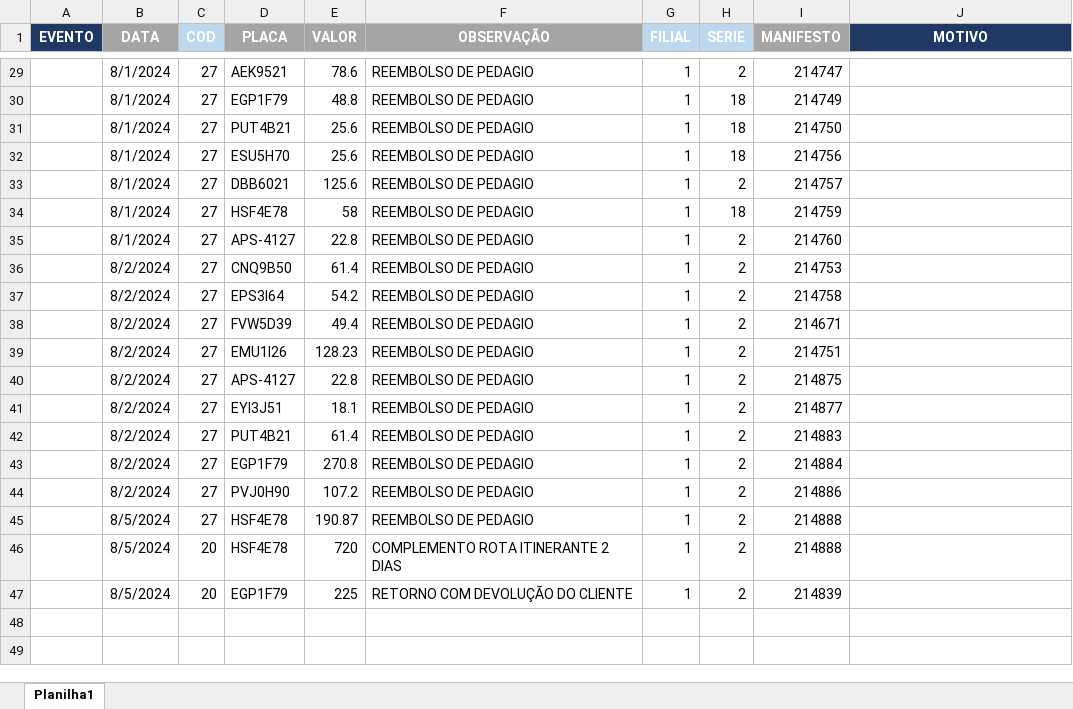
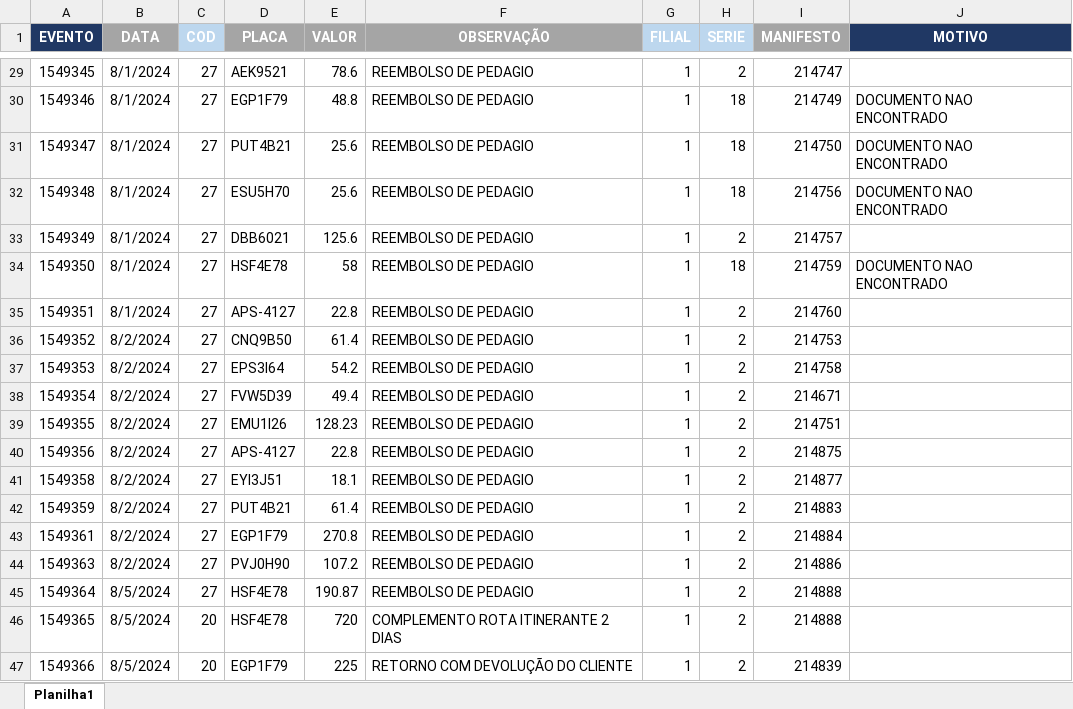
Before and after one commit to Monsterned/Efetuar_Evento, an Excel workbook: EVENTO.xlsx, sheet Planilha1, drawn as a sheet; only a part is shown, gaps mark what is left out; values as stored, in another font and other column widths than the file's, no borders; the diff covers the shown part only; the diff names each change by its address in the sheet, - before the commit and + after, or states it on an @@ line.

```diff
--- a/EVENTO.xlsx (sheet Planilha1)
+++ b/EVENTO.xlsx (sheet Planilha1)
-A29 (EVENTO): (empty)
+A29 (EVENTO): 1549345
-A30 (EVENTO): (empty)
+A30 (EVENTO): 1549346
-J30:J32 (MOTIVO): (empty)
+J30:J32 (MOTIVO): DOCUMENTO NAO ENCONTRADO
-A31 (EVENTO): (empty)
+A31 (EVENTO): 1549347
-A32 (EVENTO): (empty)
+A32 (EVENTO): 1549348
-A33 (EVENTO): (empty)
+A33 (EVENTO): 1549349
-A34 (EVENTO): (empty)
+A34 (EVENTO): 1549350
-J34 (MOTIVO): (empty)
+J34 (MOTIVO): DOCUMENTO NAO ENCONTRADO
-A35 (EVENTO): (empty)
+A35 (EVENTO): 1549351
-A36 (EVENTO): (empty)
+A36 (EVENTO): 1549352
-A37 (EVENTO): (empty)
+A37 (EVENTO): 1549353
-A38 (EVENTO): (empty)
+A38 (EVENTO): 1549354
-A39 (EVENTO): (empty)
+A39 (EVENTO): 1549355
-A40 (EVENTO): (empty)
+A40 (EVENTO): 1549356
-A41 (EVENTO): (empty)
+A41 (EVENTO): 1549358
-A42 (EVENTO): (empty)
+A42 (EVENTO): 1549359
-A43 (EVENTO): (empty)
+A43 (EVENTO): 1549361
-A44 (EVENTO): (empty)
+A44 (EVENTO): 1549363
-A45 (EVENTO): (empty)
+A45 (EVENTO): 1549364
-A46 (EVENTO): (empty)
+A46 (EVENTO): 1549365
-A47 (EVENTO): (empty)
+A47 (EVENTO): 1549366
```
Also changed, not shown: 31 edited cells elsewhere in this sheet.
